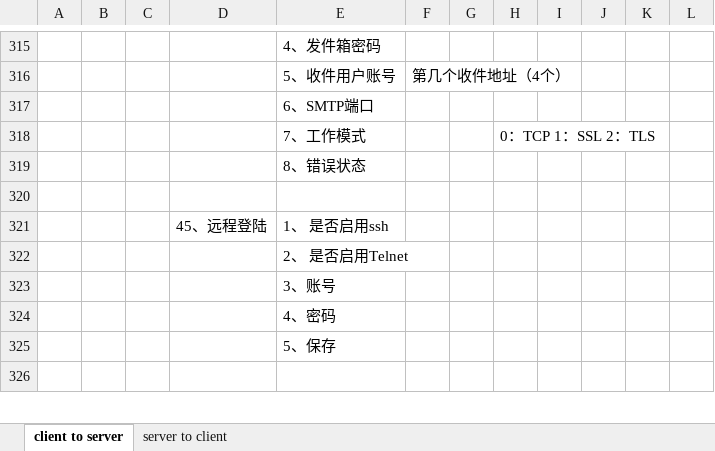
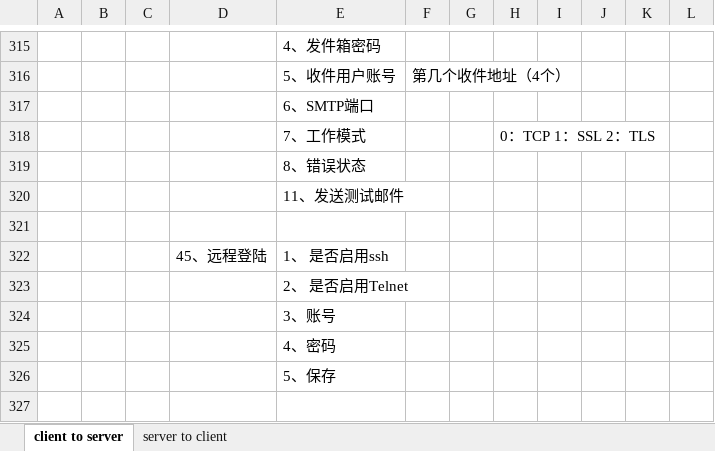
Before and after one commit to ChinaClever/MPro-App, an Excel workbook: doc/协议/前后端通讯协议_v0.2.xlsx, sheet client to server, drawn as a sheet; only a part is shown, gaps mark what is left out; values as stored, in another font and other column widths than the file's, no borders; the diff names each change by its address in the sheet, - before the commit and + after, or states it on an @@ line.

```diff
--- a/doc/协议/前后端通讯协议_v0.2.xlsx (sheet client to server)
+++ b/doc/协议/前后端通讯协议_v0.2.xlsx (sheet client to server)
+row 320:  |  |  |  | 11、发送测试邮件
```
Also changed, not shown: 4 other files.
